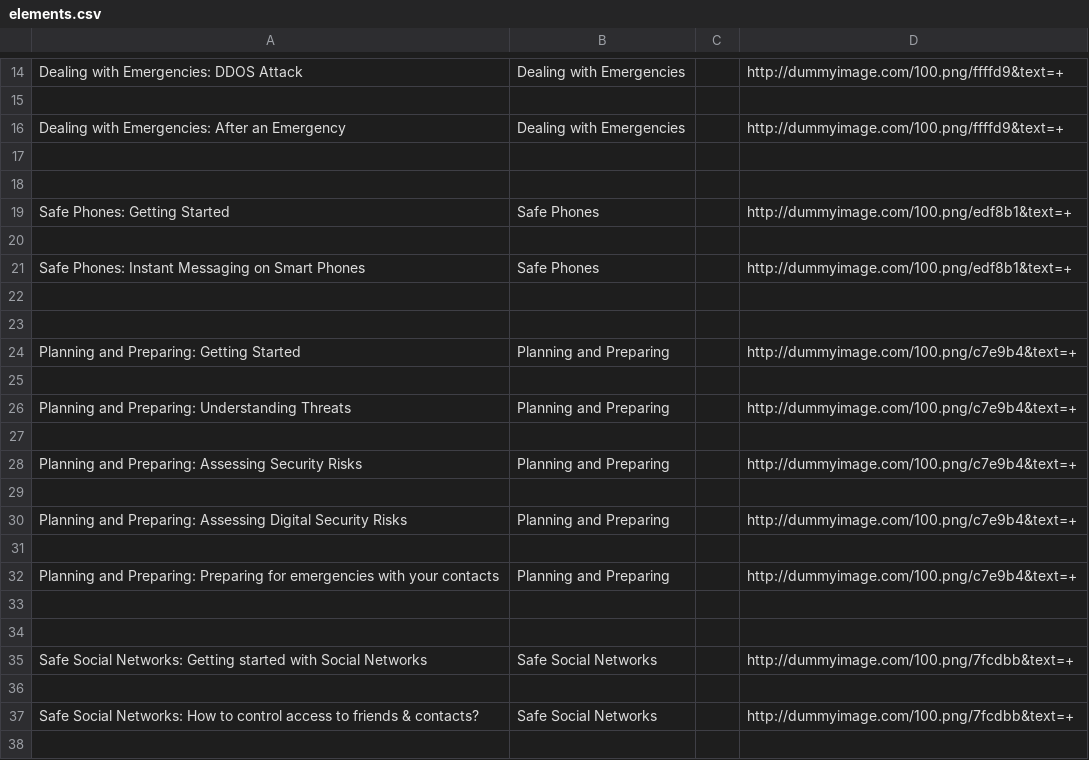
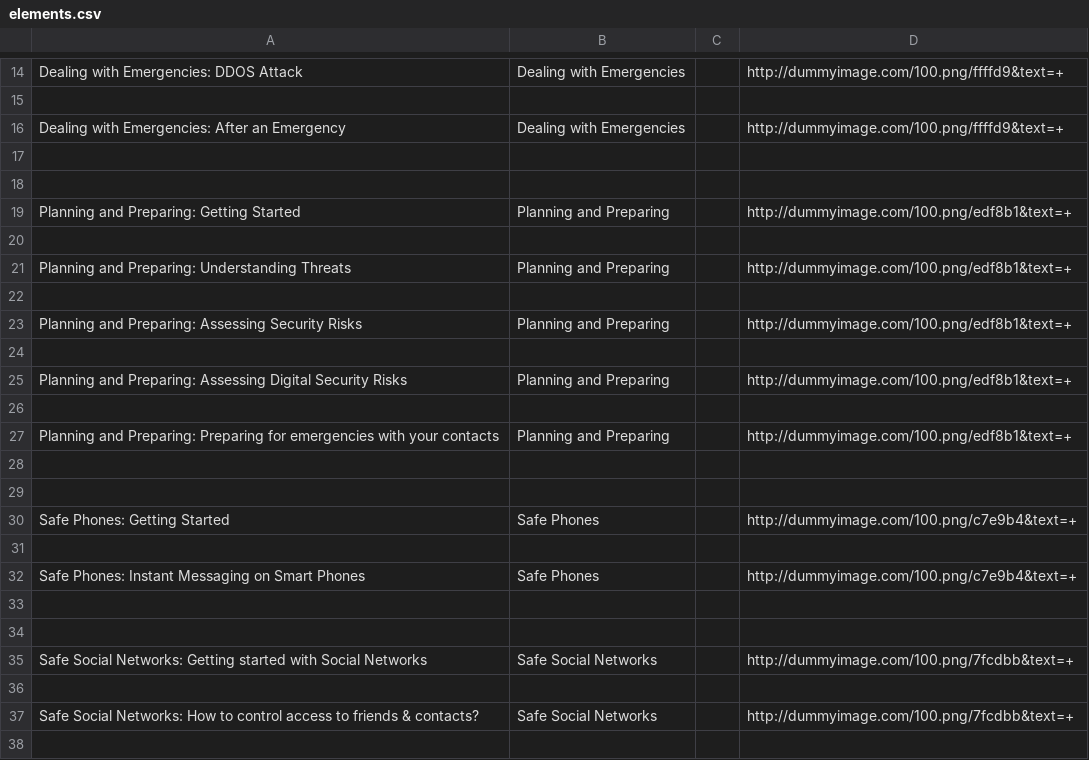
Before and after one commit to iilab/openmentoring-web, a CSV file: citizen/elements.csv, drawn as a sheet; only a part is shown, gaps mark what is left out.

```diff
--- a/citizen/elements.csv
+++ b/citizen/elements.csv
@@ -18,16 +18,16 @@ Dealing with Emergencies: After an Emergency,Dealing with Emergencies,,http://du
 
-Safe Phones: Getting Started,Safe Phones,,http://dummyimage.com/100.png/edf8b1&text=+
+Planning and Preparing: Getting Started,Planning and Preparing,,http://dummyimage.com/100.png/edf8b1&text=+
 
-Safe Phones: Instant Messaging on Smart Phones,Safe Phones,,http://dummyimage.com/100.png/edf8b1&text=+
+Planning and Preparing: Understanding Threats,Planning and Preparing,,http://dummyimage.com/100.png/edf8b1&text=+
 
+Planning and Preparing: Assessing Security Risks,Planning and Preparing,,http://dummyimage.com/100.png/edf8b1&text=+
 
-Planning and Preparing: Getting Started,Planning and Preparing,,http://dummyimage.com/100.png/c7e9b4&text=+
+Planning and Preparing: Assessing Digital Security Risks,Planning and Preparing,,http://dummyimage.com/100.png/edf8b1&text=+
 
-Planning and Preparing: Understanding Threats,Planning and Preparing,,http://dummyimage.com/100.png/c7e9b4&text=+
+Planning and Preparing: Preparing for emergencies with your contacts,Planning and Preparing,,http://dummyimage.com/100.png/edf8b1&text=+
 
-Planning and Preparing: Assessing Security Risks,Planning and Preparing,,http://dummyimage.com/100.png/c7e9b4&text=+
 
-Planning and Preparing: Assessing Digital Security Risks,Planning and Preparing,,http://dummyimage.com/100.png/c7e9b4&text=+
+Safe Phones: Getting Started,Safe Phones,,http://dummyimage.com/100.png/c7e9b4&text=+
 
-Planning and Preparing: Preparing for emergencies with your contacts,Planning and Preparing,,http://dummyimage.com/100.png/c7e9b4&text=+
+Safe Phones: Instant Messaging on Smart Phones,Safe Phones,,http://dummyimage.com/100.png/c7e9b4&text=+
 
```
Also changed, not shown: 52 other files.
